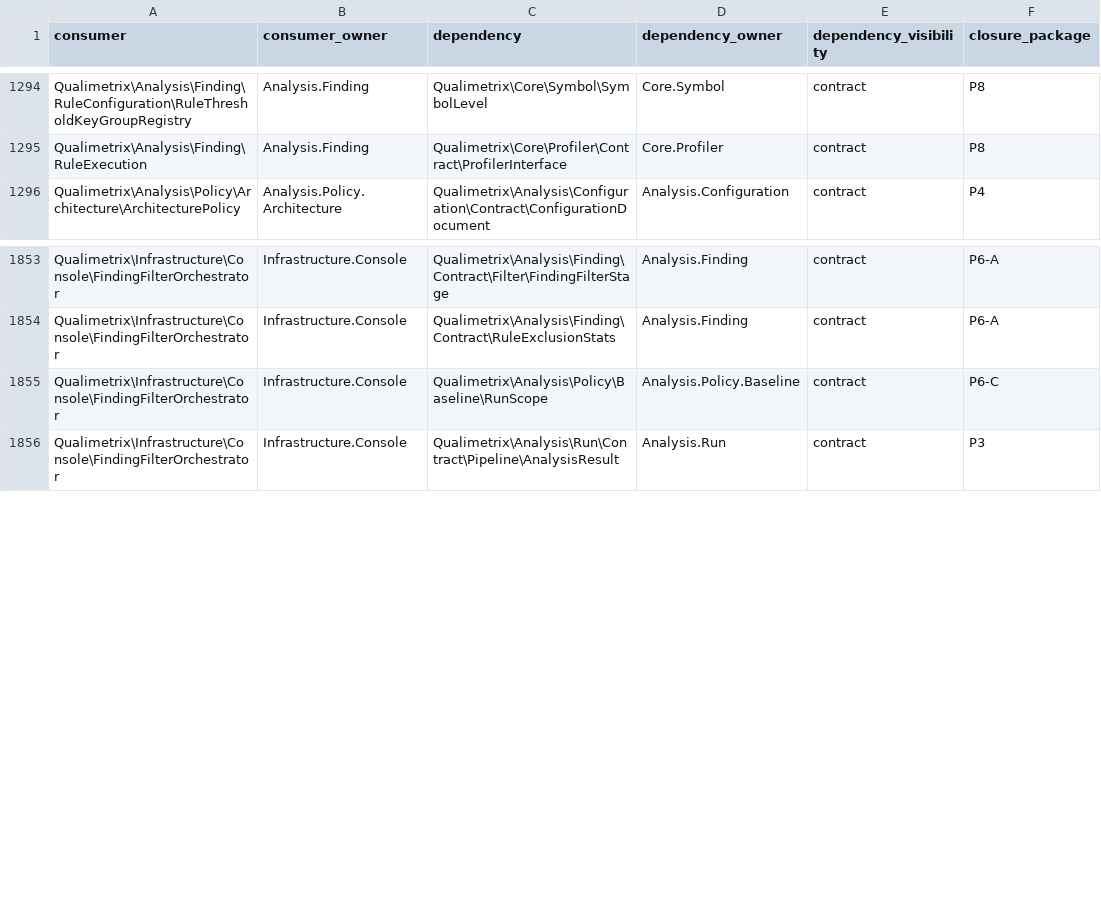
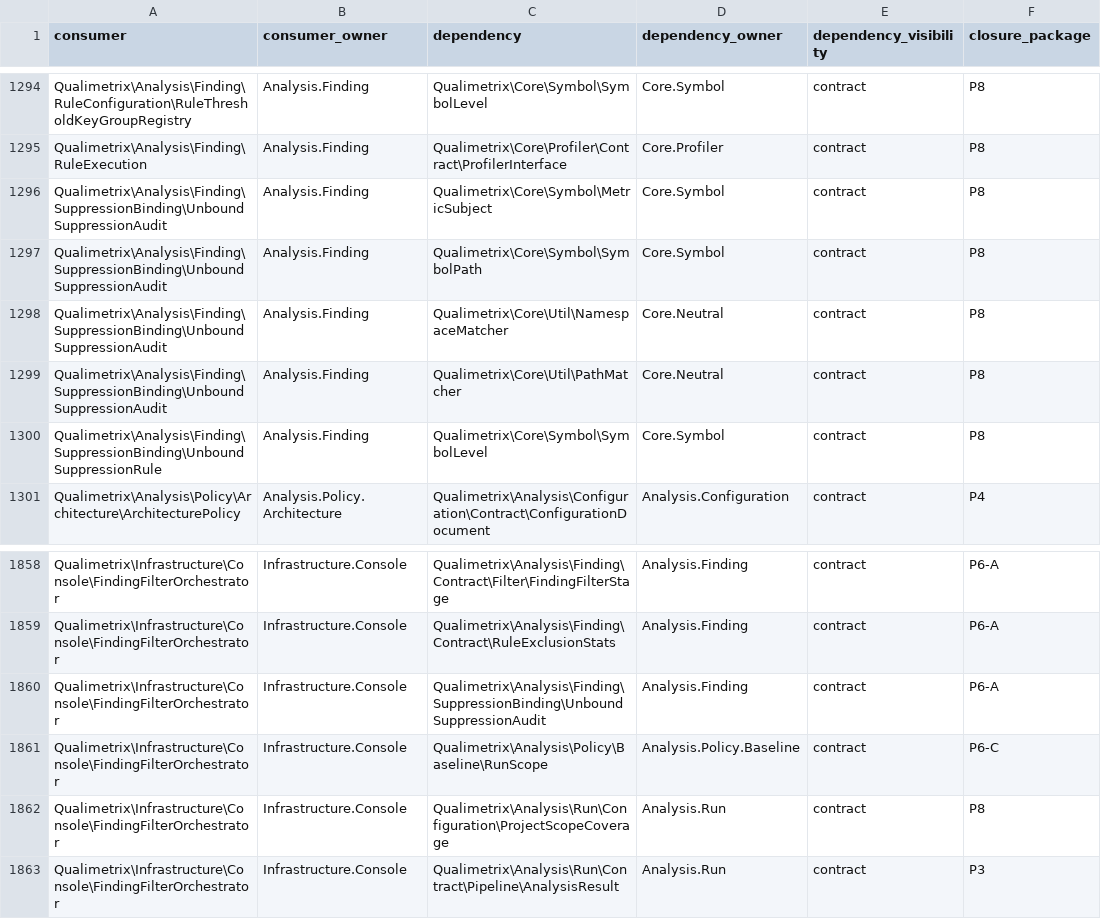
Before and after one commit to qualimetrix/qualimetrix, a TSV file: docs/internal/generated/modular-architecture/production-cross-owner-imports.tsv, drawn as a sheet; only a part is shown, gaps mark what is left out.

```diff
--- a/docs/internal/generated/modular-architecture/production-cross-owner-imports.tsv
+++ b/docs/internal/generated/modular-architecture/production-cross-owner-imports.tsv
@@ -1295,2 +1295,7 @@ Qualimetrix\Analysis\Finding\RuleConfiguration\RuleThresholdKeyGroupRegistry	Ana
 Qualimetrix\Analysis\Finding\RuleExecution	Analysis.Finding	Qualimetrix\Core\Profiler\Contract\ProfilerInterface	Core.Profiler	contract	P8
+Qualimetrix\Analysis\Finding\SuppressionBinding\UnboundSuppressionAudit	Analysis.Finding	Qualimetrix\Core\Symbol\MetricSubject	Core.Symbol	contract	P8
+Qualimetrix\Analysis\Finding\SuppressionBinding\UnboundSuppressionAudit	Analysis.Finding	Qualimetrix\Core\Symbol\SymbolPath	Core.Symbol	contract	P8
+Qualimetrix\Analysis\Finding\SuppressionBinding\UnboundSuppressionAudit	Analysis.Finding	Qualimetrix\Core\Util\NamespaceMatcher	Core.Neutral	contract	P8
+Qualimetrix\Analysis\Finding\SuppressionBinding\UnboundSuppressionAudit	Analysis.Finding	Qualimetrix\Core\Util\PathMatcher	Core.Neutral	contract	P8
+Qualimetrix\Analysis\Finding\SuppressionBinding\UnboundSuppressionRule	Analysis.Finding	Qualimetrix\Core\Symbol\SymbolLevel	Core.Symbol	contract	P8
 Qualimetrix\Analysis\Policy\Architecture\ArchitecturePolicy	Analysis.Policy.Architecture	Qualimetrix\Analysis\Configuration\Contract\ConfigurationDocument	Analysis.Configuration	contract	P4
@@ -1854,3 +1859,5 @@ Qualimetrix\Infrastructure\Console\FindingFilterOrchestrator	Infrastructure.Cons
 Qualimetrix\Infrastructure\Console\FindingFilterOrchestrator	Infrastructure.Console	Qualimetrix\Analysis\Finding\Contract\RuleExclusionStats	Analysis.Finding	contract	P6-A
+Qualimetrix\Infrastructure\Console\FindingFilterOrchestrator	Infrastructure.Console	Qualimetrix\Analysis\Finding\SuppressionBinding\UnboundSuppressionAudit	Analysis.Finding	contract	P6-A
 Qualimetrix\Infrastructure\Console\FindingFilterOrchestrator	Infrastructure.Console	Qualimetrix\Analysis\Policy\Baseline\RunScope	Analysis.Policy.Baseline	contract	P6-C
+Qualimetrix\Infrastructure\Console\FindingFilterOrchestrator	Infrastructure.Console	Qualimetrix\Analysis\Run\Configuration\ProjectScopeCoverage	Analysis.Run	contract	P8
 Qualimetrix\Infrastructure\Console\FindingFilterOrchestrator	Infrastructure.Console	Qualimetrix\Analysis\Run\Contract\Pipeline\AnalysisResult	Analysis.Run	contract	P3
```
Also changed, not shown: docs/internal/generated/input-doors/verdicts.tsv, docs/internal/generated/modular-architecture/production-ownership.tsv, 48 other files.
